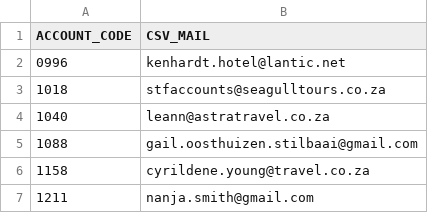
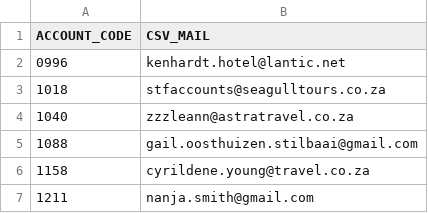
Before and after one commit to Q-MDS/icdev, a CSV file: debtor_statement/email/DEBTORS_INFO.csv, drawn as a sheet; only a part is shown.

```diff
--- a/debtor_statement/email/DEBTORS_INFO.csv
+++ b/debtor_statement/email/DEBTORS_INFO.csv
@@ -3,3 +3,3 @@ ACCOUNT_CODE,CSV_MAIL
 1018,stfaccounts@seagulltours.co.za
-1040,leann@astratravel.co.za
+1040,zzzleann@astratravel.co.za
 1088,gail.oosthuizen.stilbaai@gmail.com
```
Also changed, not shown: 14 other files.
